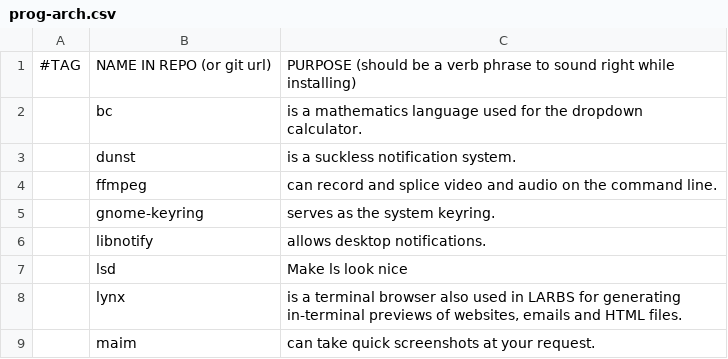
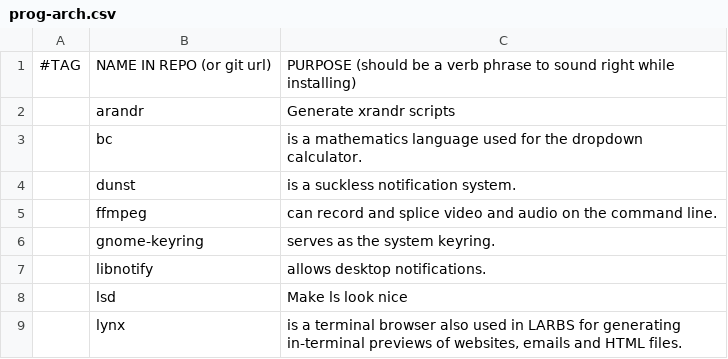
Before and after one commit to alexb7711/DARBS, a CSV file: prog-lists/prog-arch.csv, drawn as a sheet; only a part is shown; the shorter side is filled out with more unchanged rows.

Commit message:
add arandr and cleanup

```diff
--- a/prog-lists/prog-arch.csv
+++ b/prog-lists/prog-arch.csv
@@ -1,2 +1,3 @@
 #TAG,NAME IN REPO (or git url),PURPOSE (should be a verb phrase to sound right while installing)
+,arandr, "Generate xrandr scripts"
 ,bc,"is a mathematics language used for the dropdown calculator."
```
Also changed, not shown: prog-lists/prog-debian.csv, 1 other file.
